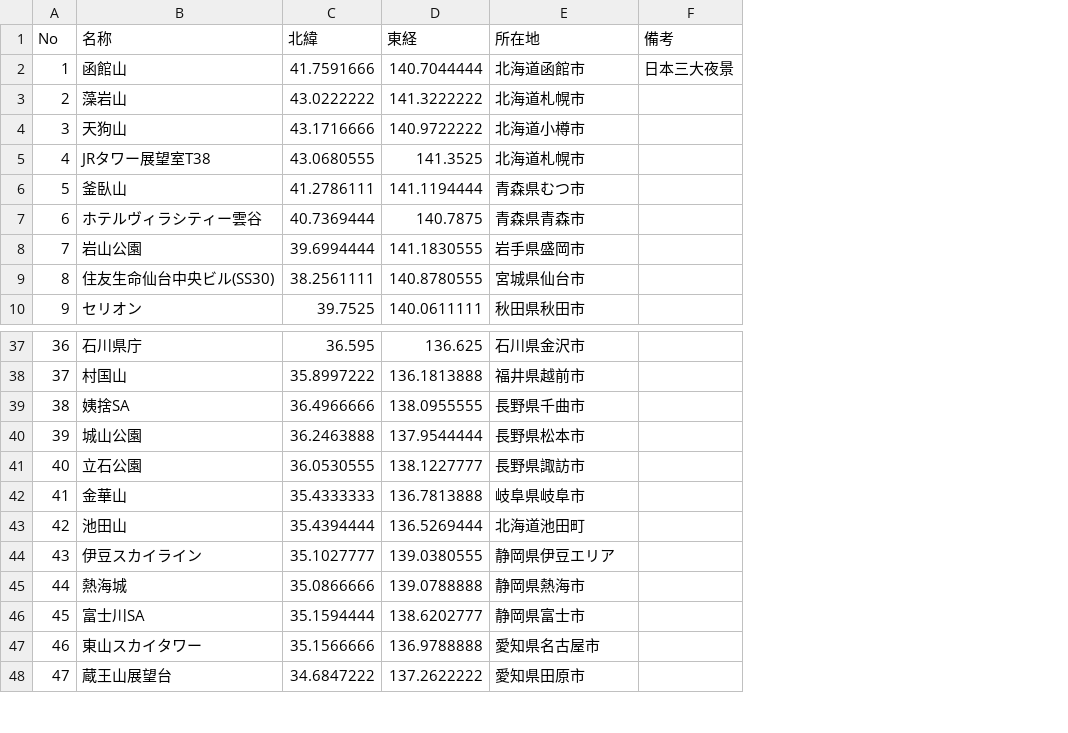
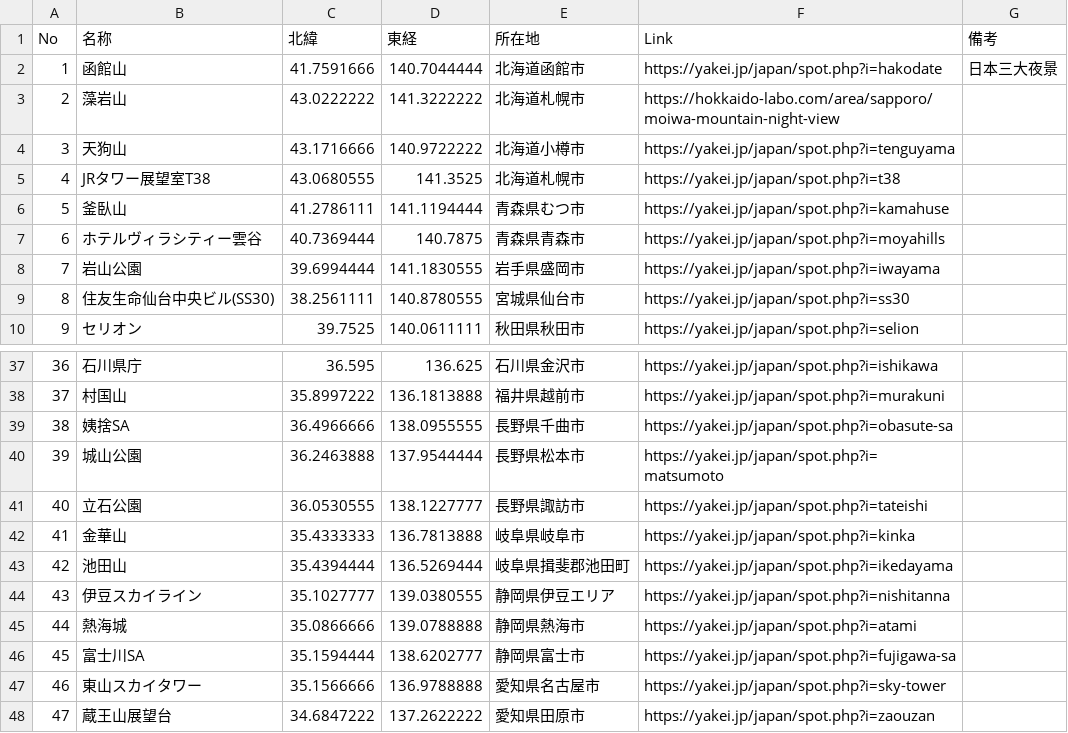
Before and after one commit to To-Fujita/Leaflet.JS_Tutorial, a CSV file: 100_sen/data/yakei02_UTF8.csv, drawn as a sheet; only a part is shown, gaps mark what is left out; the diff names each change by its address in the sheet, - before the commit and + after, or states it on an @@ line.

```diff
--- a/100_sen/data/yakei02_UTF8.csv
+++ b/100_sen/data/yakei02_UTF8.csv
+column F (Link), rows 2-10: https://yakei.jp/japan/spot.php?i=hakodate | https://hokkaido-labo.com/area/sapporo/moiwa-mountain-night-view | https://yakei.jp/japan/spot.php?i=tenguyama | https://yakei.jp/japan/spot.php?i=t38 | https://yakei.jp/japan/spot.php?i=kamahuse | https://yakei.jp/japan/spot.php?i=moyahills | https://yakei.jp/japan/spot.php?i=iwayama | https://yakei.jp/japan/spot.php?i=ss30 | https://yakei.jp/japan/spot.php?i=selion; rows 37-48: https://yakei.jp/japan/spot.php?i=ishikawa | https://yakei.jp/japan/spot.php?i=murakuni | https://yakei.jp/japan/spot.php?i=obasute-sa | https://yakei.jp/japan/spot.php?i=matsumoto | https://yakei.jp/japan/spot.php?i=tateishi | https://yakei.jp/japan/spot.php?i=kinka | https://yakei.jp/japan/spot.php?i=ikedayama | https://yakei.jp/japan/spot.php?i=nishitanna | https://yakei.jp/japan/spot.php?i=atami | https://yakei.jp/japan/spot.php?i=fujigawa-sa | https://yakei.jp/japan/spot.php?i=sky-tower | https://yakei.jp/japan/spot.php?i=zaouzan
-E43 (所在地): 北海道池田町
+E43 (所在地): 岐阜県揖斐郡池田町
```
Also changed, not shown: 100_sen/data/yakei02.csv, 100_sen/data/yuhi02.csv, 3 other files.
